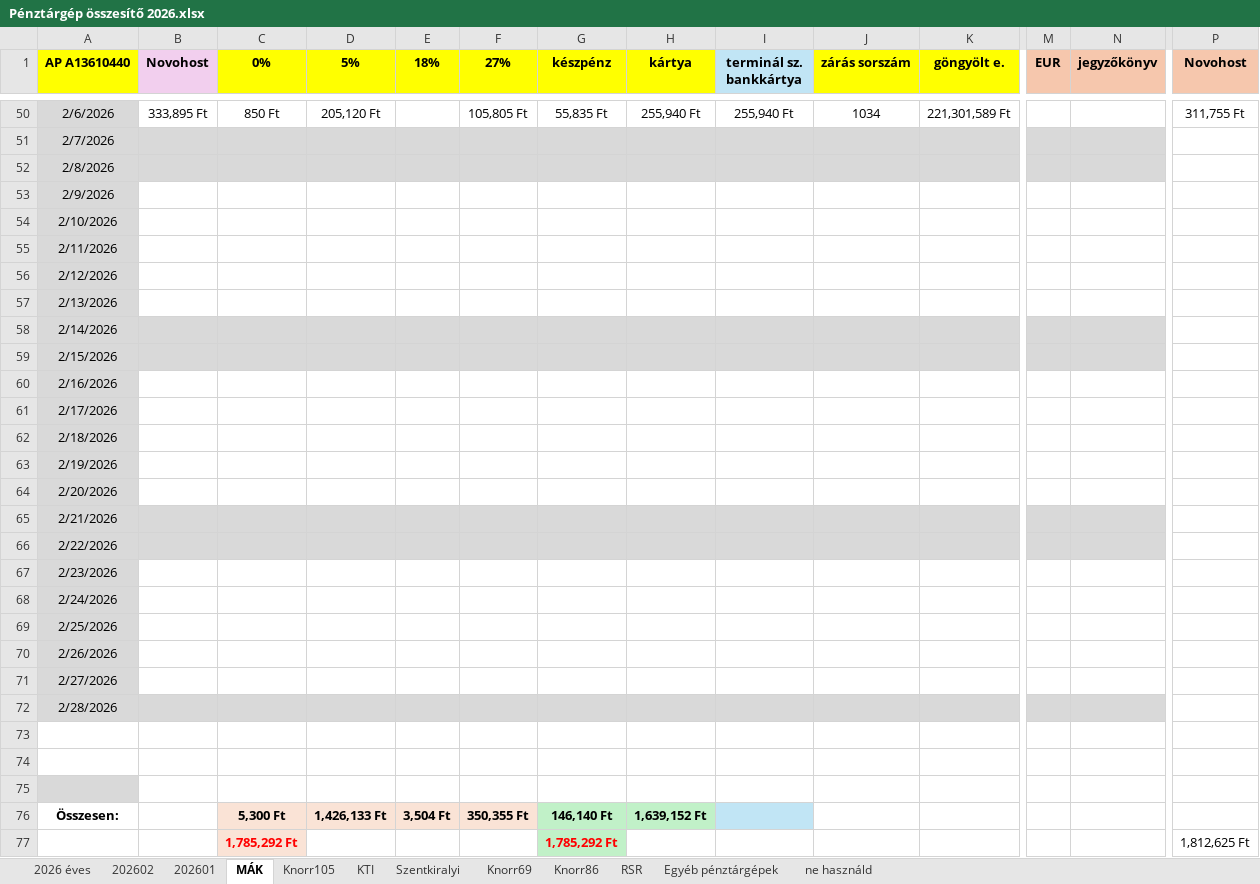
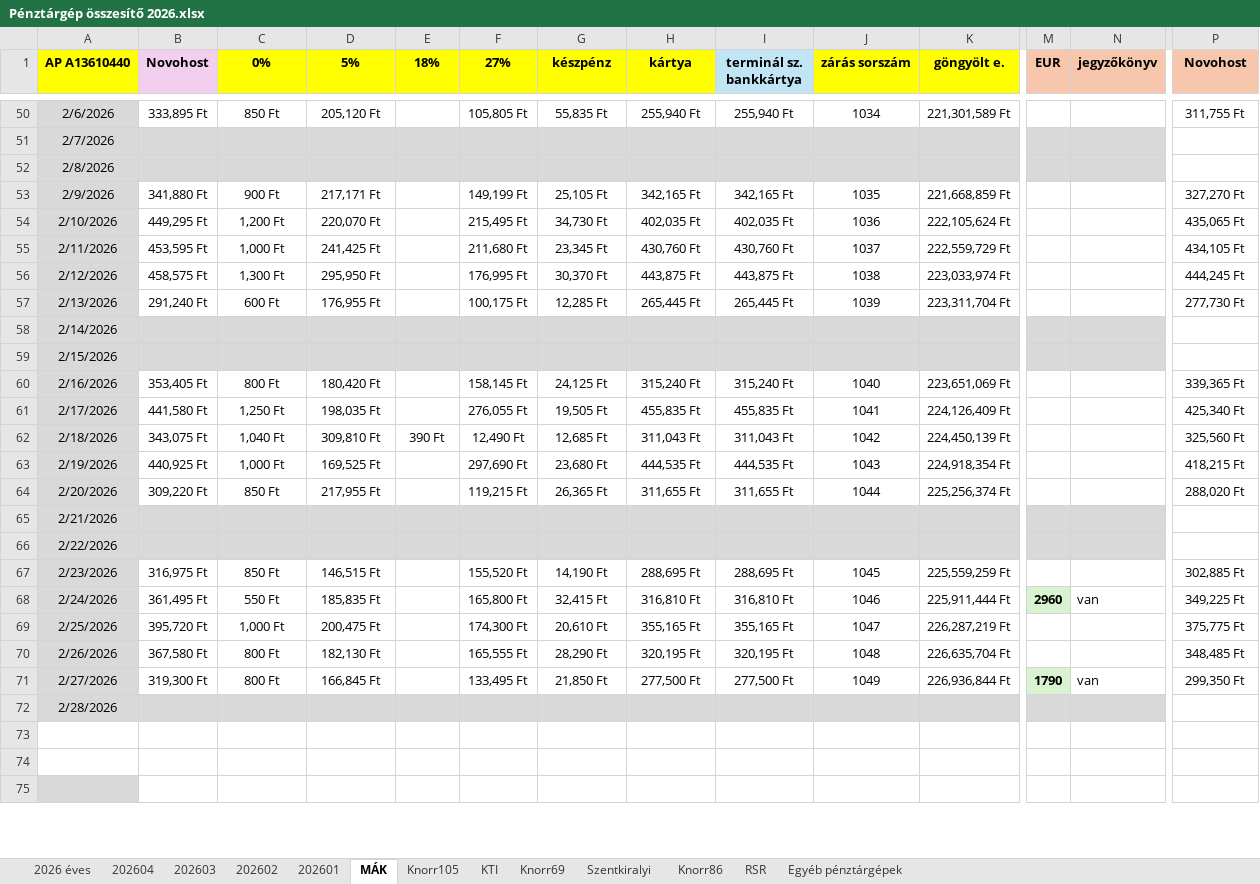
Before and after one commit to galgoczy/pepperSAP, an Excel workbook: docs/Pénztárgép összesítő 2026.xlsx, sheet MÁK, drawn as a sheet; only a part is shown, gaps mark what is left out; values as stored, in another font and other column widths than the file's, no borders; conditional formats not drawn; removed rows and columns are numbered as before the commit, all else as after; rows hold the shown columns only; the diff covers the shown part only; the diff names each change by its address in the sheet, - before the commit and + after, or states it on an @@ line.

```diff
--- a/docs/Pénztárgép összesítő 2026.xlsx (sheet MÁK)
+++ b/docs/Pénztárgép összesítő 2026.xlsx (sheet MÁK)
-sheet tab: ne használd
+sheet tab: 202604
+sheet tab: 202603
@@ sheet tab order changed: 2026 éves | 202604 | 202603 | 202602 | 202601 | MÁK | Knorr105 | KTI | Knorr69 | Szentkiralyi | Knorr86 | RSR | Egyéb pénztárgépek @@
-row 53: 2/9/2026
-row 54: 2/10/2026
-row 55: 2/11/2026
-row 56: 2/12/2026
-row 57: 2/13/2026
+row 53: 2/9/2026 | 341,880 Ft | 900 Ft | 217,171 Ft |  | 149,199 Ft | 25,105 Ft | 342,165 Ft | 342,165 Ft | 1035 | 221,668,859 Ft |  |  | 327,270 Ft
+row 54: 2/10/2026 | 449,295 Ft | 1,200 Ft | 220,070 Ft |  | 215,495 Ft | 34,730 Ft | 402,035 Ft | 402,035 Ft | 1036 | 222,105,624 Ft |  |  | 435,065 Ft
+row 55: 2/11/2026 | 453,595 Ft | 1,000 Ft | 241,425 Ft |  | 211,680 Ft | 23,345 Ft | 430,760 Ft | 430,760 Ft | 1037 | 222,559,729 Ft |  |  | 434,105 Ft
+row 56: 2/12/2026 | 458,575 Ft | 1,300 Ft | 295,950 Ft |  | 176,995 Ft | 30,370 Ft | 443,875 Ft | 443,875 Ft | 1038 | 223,033,974 Ft |  |  | 444,245 Ft
+row 57: 2/13/2026 | 291,240 Ft | 600 Ft | 176,955 Ft |  | 100,175 Ft | 12,285 Ft | 265,445 Ft | 265,445 Ft | 1039 | 223,311,704 Ft |  |  | 277,730 Ft
-row 60: 2/16/2026
-row 61: 2/17/2026
-row 62: 2/18/2026
-row 63: 2/19/2026
-row 64: 2/20/2026
+row 60: 2/16/2026 | 353,405 Ft | 800 Ft | 180,420 Ft |  | 158,145 Ft | 24,125 Ft | 315,240 Ft | 315,240 Ft | 1040 | 223,651,069 Ft |  |  | 339,365 Ft
+row 61: 2/17/2026 | 441,580 Ft | 1,250 Ft | 198,035 Ft |  | 276,055 Ft | 19,505 Ft | 455,835 Ft | 455,835 Ft | 1041 | 224,126,409 Ft |  |  | 425,340 Ft
+row 62: 2/18/2026 | 343,075 Ft | 1,040 Ft | 309,810 Ft | 390 Ft | 12,490 Ft | 12,685 Ft | 311,043 Ft | 311,043 Ft | 1042 | 224,450,139 Ft |  |  | 325,560 Ft
+row 63: 2/19/2026 | 440,925 Ft | 1,000 Ft | 169,525 Ft |  | 297,690 Ft | 23,680 Ft | 444,535 Ft | 444,535 Ft | 1043 | 224,918,354 Ft |  |  | 418,215 Ft
+row 64: 2/20/2026 | 309,220 Ft | 850 Ft | 217,955 Ft |  | 119,215 Ft | 26,365 Ft | 311,655 Ft | 311,655 Ft | 1044 | 225,256,374 Ft |  |  | 288,020 Ft
-row 67: 2/23/2026
-row 68: 2/24/2026
-row 69: 2/25/2026
-row 70: 2/26/2026
-row 71: 2/27/2026
+row 67: 2/23/2026 | 316,975 Ft | 850 Ft | 146,515 Ft |  | 155,520 Ft | 14,190 Ft | 288,695 Ft | 288,695 Ft | 1045 | 225,559,259 Ft |  |  | 302,885 Ft
+row 68: 2/24/2026 | 361,495 Ft | 550 Ft | 185,835 Ft |  | 165,800 Ft | 32,415 Ft | 316,810 Ft | 316,810 Ft | 1046 | 225,911,444 Ft | 2960 | van | 349,225 Ft
+row 69: 2/25/2026 | 395,720 Ft | 1,000 Ft | 200,475 Ft |  | 174,300 Ft | 20,610 Ft | 355,165 Ft | 355,165 Ft | 1047 | 226,287,219 Ft |  |  | 375,775 Ft
+row 70: 2/26/2026 | 367,580 Ft | 800 Ft | 182,130 Ft |  | 165,555 Ft | 28,290 Ft | 320,195 Ft | 320,195 Ft | 1048 | 226,635,704 Ft |  |  | 348,485 Ft
+row 71: 2/27/2026 | 319,300 Ft | 800 Ft | 166,845 Ft |  | 133,495 Ft | 21,850 Ft | 277,500 Ft | 277,500 Ft | 1049 | 226,936,844 Ft | 1790 | van | 299,350 Ft
-row 76: Összesen: |  | 5,300 Ft | 1,426,133 Ft | 3,504 Ft | 350,355 Ft | 146,140 Ft | 1,639,152 Ft
-row 77:  |  | 1,785,292 Ft |  |  |  | 1,785,292 Ft |  |  |  |  |  |  | 1,812,625 Ft
```
Also changed, not shown: 84 added rows, 7 edited cells and cell formats elsewhere in this sheet, sheet Knorr105, sheet RSR, sheet Egyéb pénztárgépek, sheet KTI, sheet Knorr86, sheet Knorr69, 4 more sheets, formulas that keep their value, hidden cells, 2 other files.
